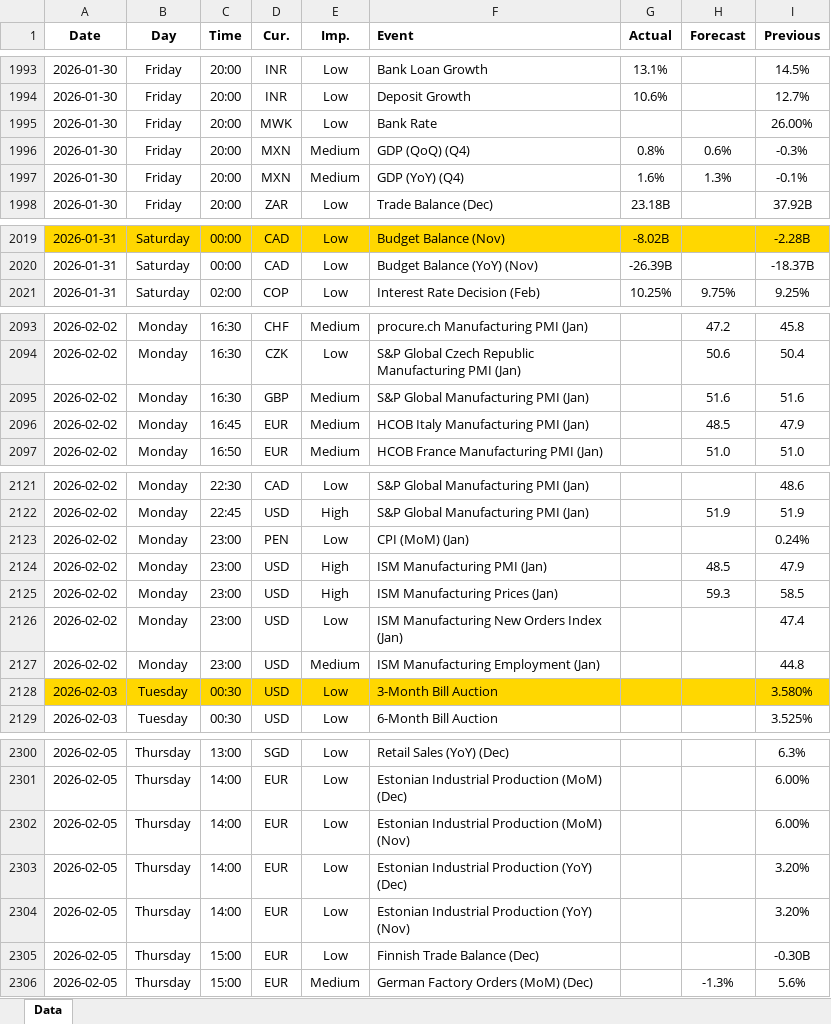
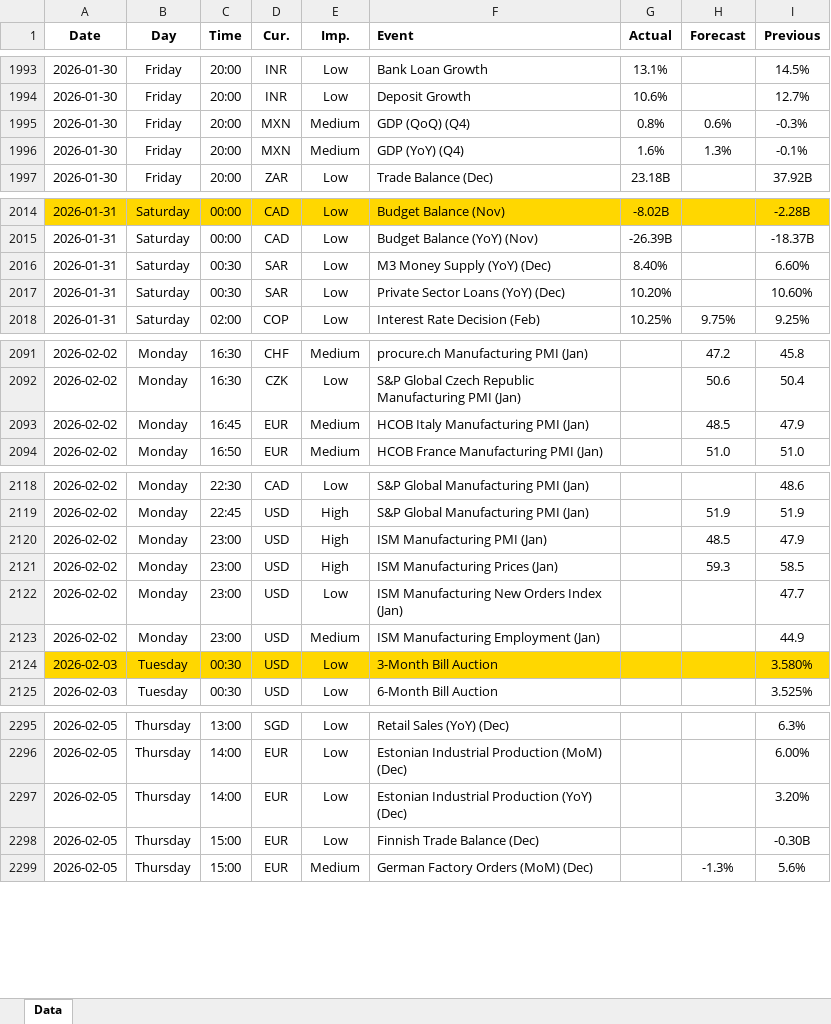
Before and after one commit to yiyousiow000814/XAUUSD-Calendar-Agent, an Excel workbook: data/Economic_Calendar/2026/2026_calendar.xlsx, sheet Data, drawn as a sheet; only a part is shown, gaps mark what is left out; values as stored, in another font and other column widths than the file's, no borders; removed rows and columns are numbered as before the commit, all else as after; the diff covers the shown part only; the diff names each change by its address in the sheet, - before the commit and + after, or states it on an @@ line.

```diff
--- a/data/Economic_Calendar/2026/2026_calendar.xlsx (sheet Data)
+++ b/data/Economic_Calendar/2026/2026_calendar.xlsx (sheet Data)
-row 1995: 2026-01-30 | Friday | 20:00 | MWK | Low | Bank Rate |  |  | 26.00%
+row 2016: 2026-01-31 | Saturday | 00:30 | SAR | Low | M3 Money Supply (YoY) (Dec) | 8.40% |  | 6.60%
+row 2017: 2026-01-31 | Saturday | 00:30 | SAR | Low | Private Sector Loans (YoY) (Dec) | 10.20% |  | 10.60%
-row 2095: 2026-02-02 | Monday | 16:30 | GBP | Medium | S&P Global Manufacturing PMI (Jan) |  | 51.6 | 51.6
-row 2123: 2026-02-02 | Monday | 23:00 | PEN | Low | CPI (MoM) (Jan) |  |  | 0.24%
-I2122 (Previous): 47.4
+I2122 (Previous): 47.7
-I2123 (Previous): 44.8
+I2123 (Previous): 44.9
-row 2302: 2026-02-05 | Thursday | 14:00 | EUR | Low | Estonian Industrial Production (MoM) (Nov) |  |  | 6.00%
-row 2304: 2026-02-05 | Thursday | 14:00 | EUR | Low | Estonian Industrial Production (YoY) (Nov) |  |  | 3.20%
```
Also changed, not shown: 3 added rows, 8 removed rows and 19 edited cells elsewhere in this sheet, 2 other files.
